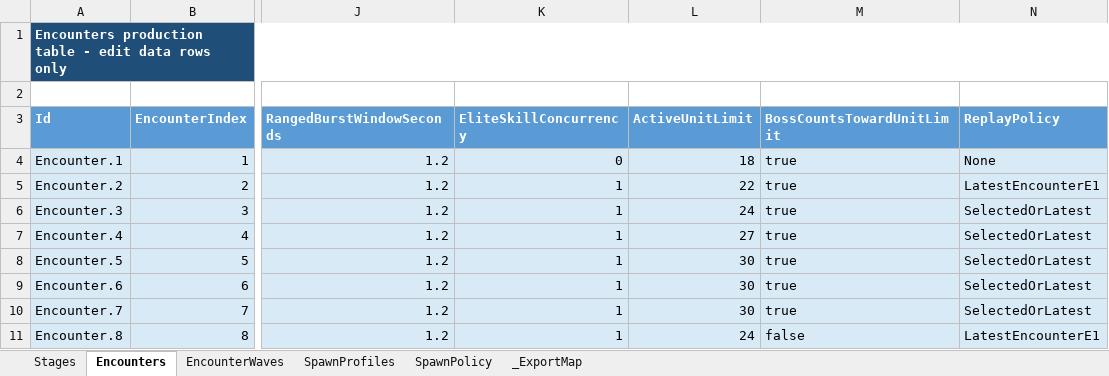
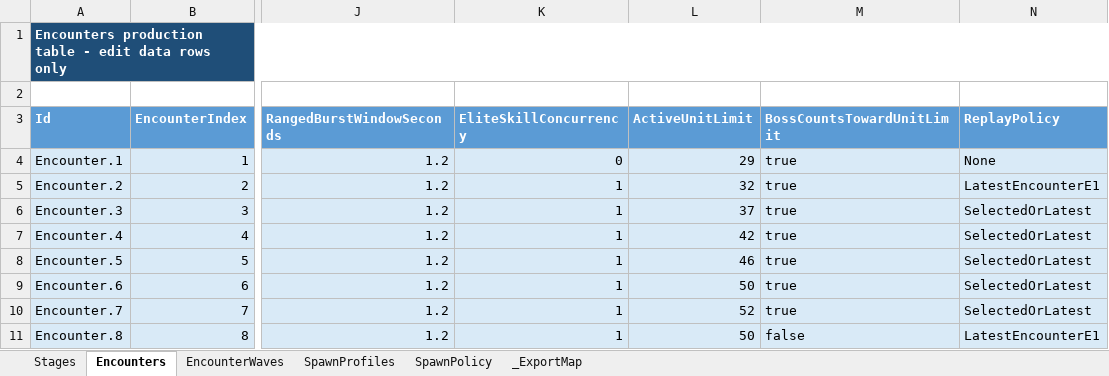
Before and after one commit to lyouduan/ReEcho, an Excel workbook: Design/Data/ReEchoEncounterData.xlsx, sheet Encounters, drawn as a sheet; only a part is shown, gaps mark what is left out; values as stored, in another font and other column widths than the file's, no borders; table styles not drawn; the diff names each change by its address in the sheet, - before the commit and + after, or states it on an @@ line.

```diff
--- a/Design/Data/ReEchoEncounterData.xlsx (sheet Encounters)
+++ b/Design/Data/ReEchoEncounterData.xlsx (sheet Encounters)
-L4 (ActiveUnitLimit): 18
+L4 (ActiveUnitLimit): 29
-L5 (ActiveUnitLimit): 22
+L5 (ActiveUnitLimit): 32
-L6 (ActiveUnitLimit): 24
+L6 (ActiveUnitLimit): 37
-L7 (ActiveUnitLimit): 27
+L7 (ActiveUnitLimit): 42
-L8 (ActiveUnitLimit): 30
+L8 (ActiveUnitLimit): 46
-L9 (ActiveUnitLimit): 30
+L9 (ActiveUnitLimit): 50
-L10 (ActiveUnitLimit): 30
+L10 (ActiveUnitLimit): 52
-L11 (ActiveUnitLimit): 24
+L11 (ActiveUnitLimit): 50
```
Also changed, not shown: sheet EncounterWaves, Design/Data/ReEchoData.xlsx, Design/Data/ReEchoEnemyData.xlsx, 20 other files.
